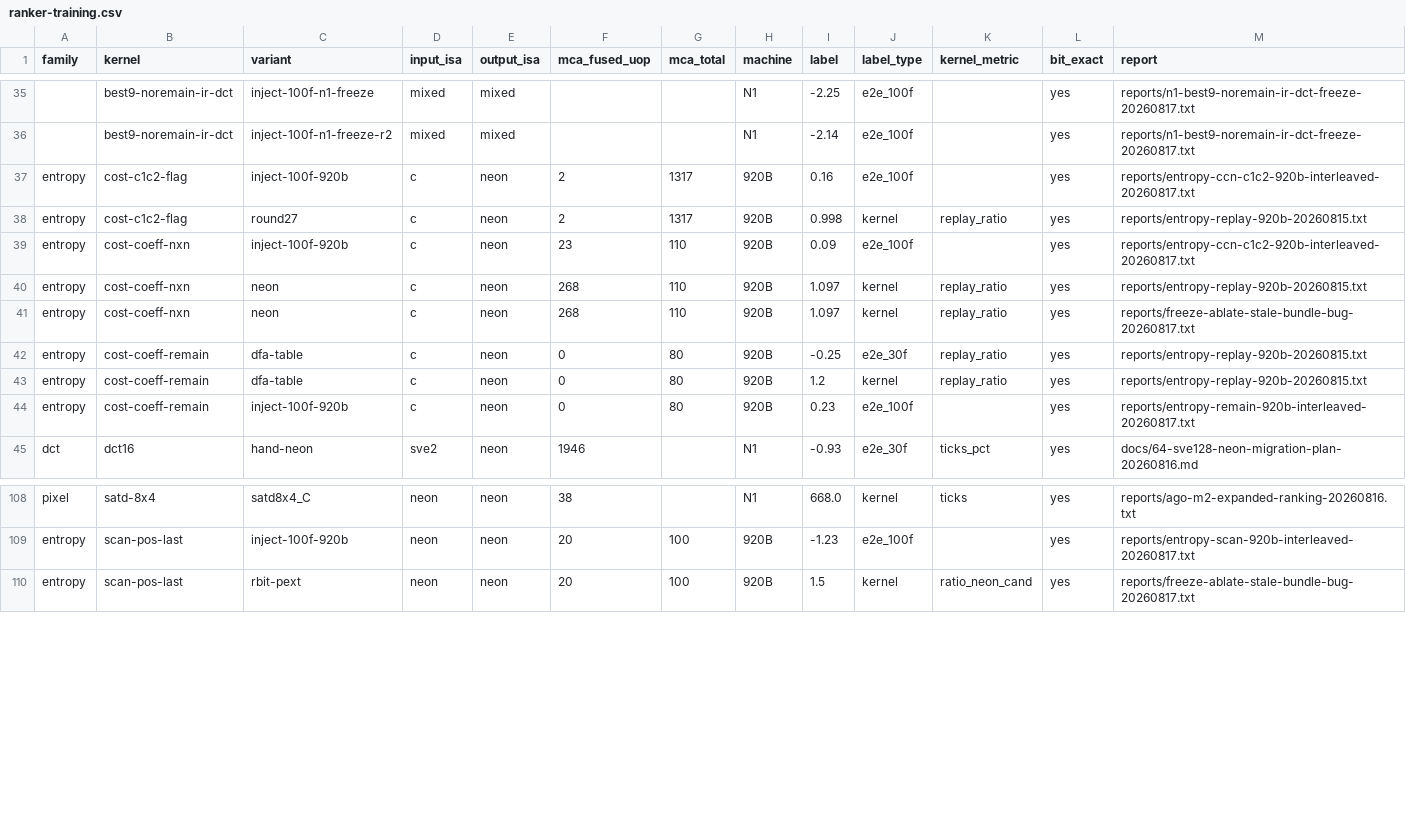
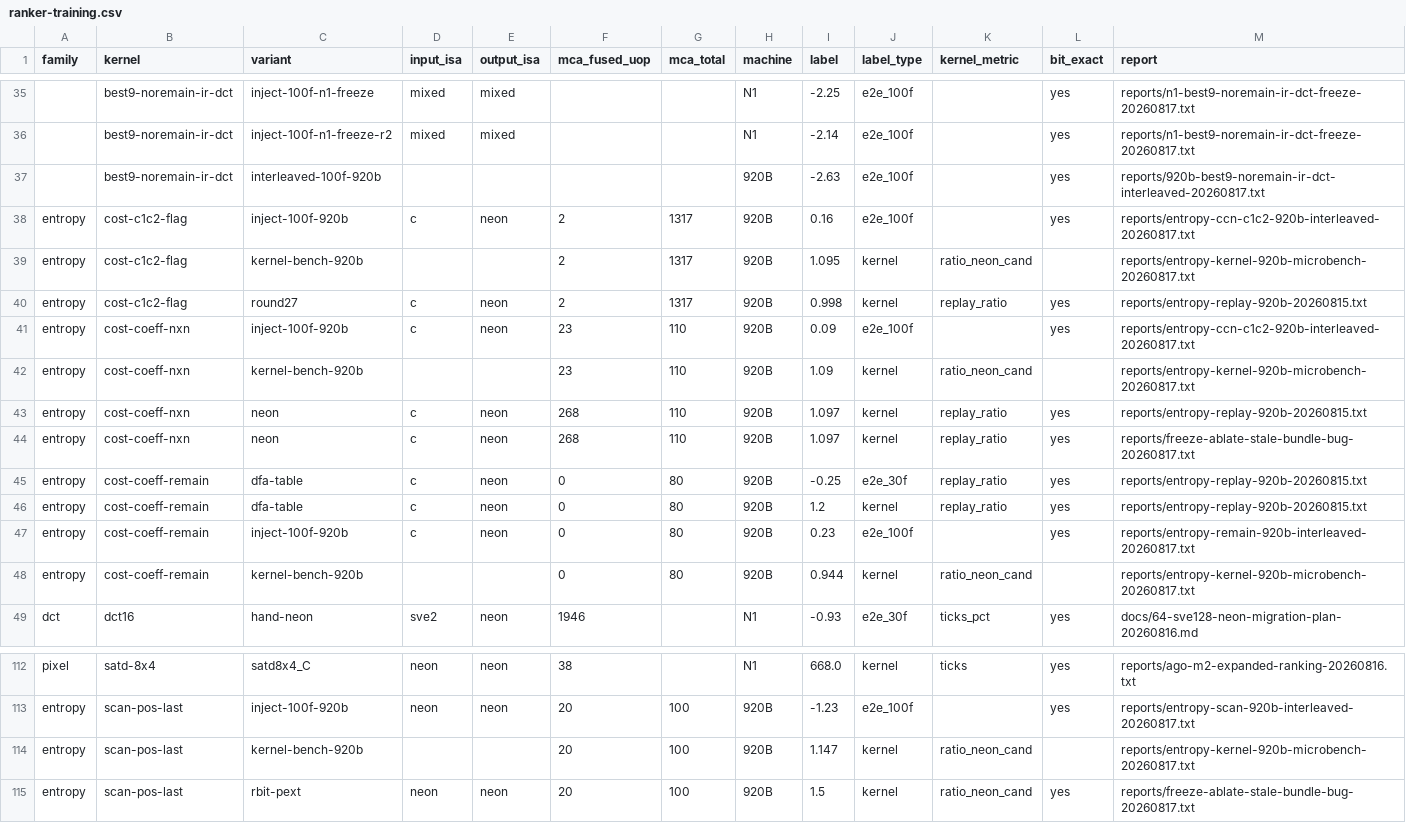
Before and after one commit to chiro2001/a64-simd-dyn-optimizer, a CSV file: data/ranker-training.csv, drawn as a sheet; only a part is shown, gaps mark what is left out; the diff names each change by its address in the sheet, - before the commit and + after, or states it on an @@ line.

```diff
--- a/data/ranker-training.csv
+++ b/data/ranker-training.csv
+row 37:  | best9-noremain-ir-dct | interleaved-100f-920b |  |  |  |  | 920B | -2.63 | e2e_100f |  | yes | reports/920b-best9-noremain-ir-dct-interleaved-20260817.txt
+row 39: entropy | cost-c1c2-flag | kernel-bench-920b |  |  | 2 | 1317 | 920B | 1.095 | kernel | ratio_neon_cand |  | reports/entropy-kernel-920b-microbench-20260817.txt
+row 42: entropy | cost-coeff-nxn | kernel-bench-920b |  |  | 23 | 110 | 920B | 1.09 | kernel | ratio_neon_cand |  | reports/entropy-kernel-920b-microbench-20260817.txt
+row 48: entropy | cost-coeff-remain | kernel-bench-920b |  |  | 0 | 80 | 920B | 0.944 | kernel | ratio_neon_cand |  | reports/entropy-kernel-920b-microbench-20260817.txt
+row 114: entropy | scan-pos-last | kernel-bench-920b |  |  | 20 | 100 | 920B | 1.147 | kernel | ratio_neon_cand |  | reports/entropy-kernel-920b-microbench-20260817.txt
```
Also changed, not shown: data/kernel-test-db.csv, 6 other files.
